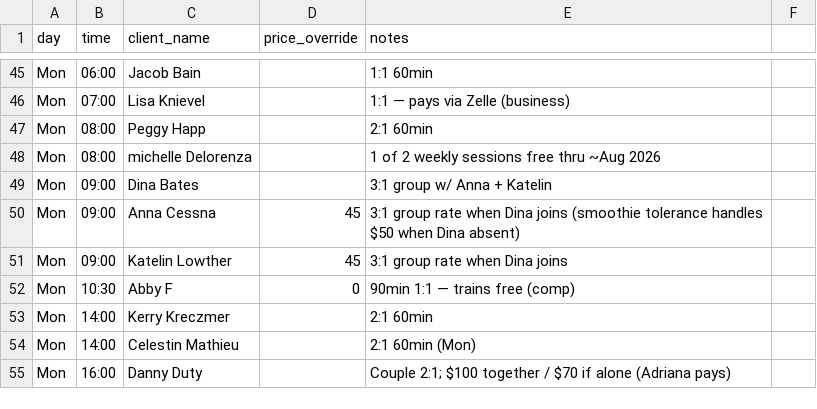
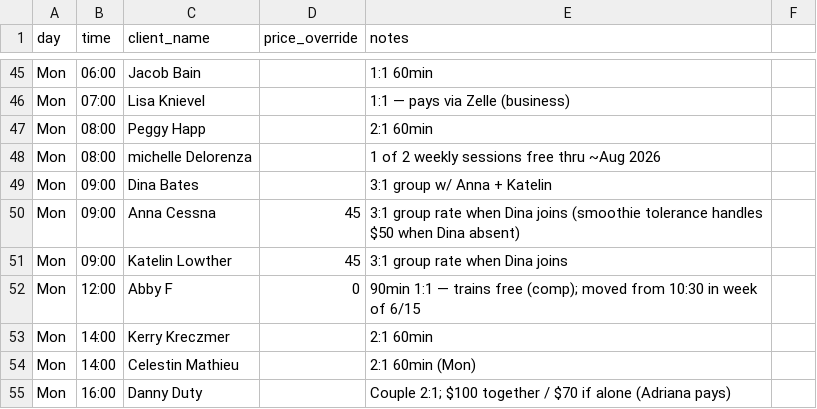
Before and after one commit to bradyeager/yeagers-gym, a CSV file: billing/schedule.csv, drawn as a sheet; only a part is shown, gaps mark what is left out.

Commit message:
schedule: Abby F Mon 10:30 → Mon 12:00 (her current slot)

```diff
--- a/billing/schedule.csv
+++ b/billing/schedule.csv
@@ -51,3 +51,3 @@ Mon,09:00,Anna Cessna,45,3:1 group rate when Dina joins (smoothie tolerance hand
 Mon,09:00,Katelin Lowther,45,3:1 group rate when Dina joins
-Mon,10:30,Abby F,0,90min 1:1 — trains free (comp)
+Mon,12:00,Abby F,0,90min 1:1 — trains free (comp); moved from 10:30 in week of 6/15
 Mon,14:00,Kerry Kreczmer,,2:1 60min
```
